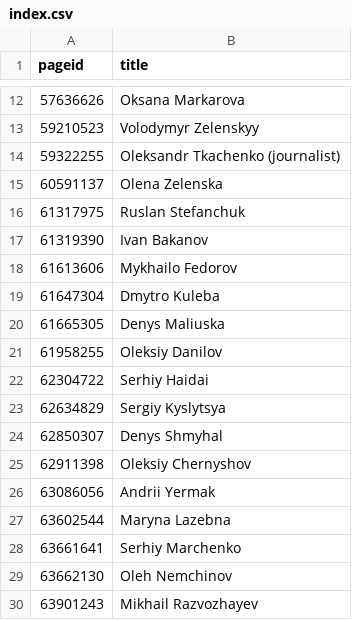
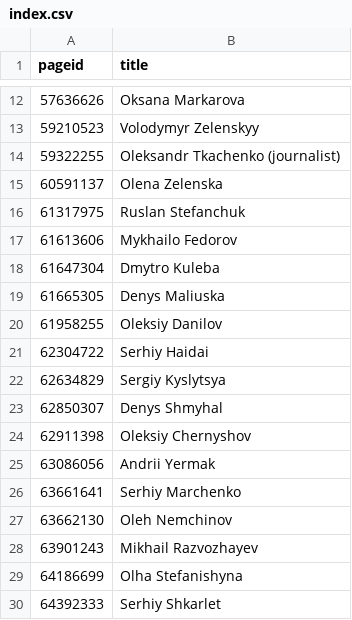
Before and after one commit to every-politician-scrapers/ukraine-cabinet, a CSV file: enwiki/index.csv, drawn as a sheet; only a part is shown, gaps mark what is left out; the shorter side is filled out with more unchanged rows; the diff names each change by its address in the sheet, - before the commit and + after, or states it on an @@ line.

```diff
--- a/enwiki/index.csv
+++ b/enwiki/index.csv
-row 17: 61319390 | Ivan Bakanov
-row 27: 63602544 | Maryna Lazebna
```
Also changed, not shown: 5 other files.
